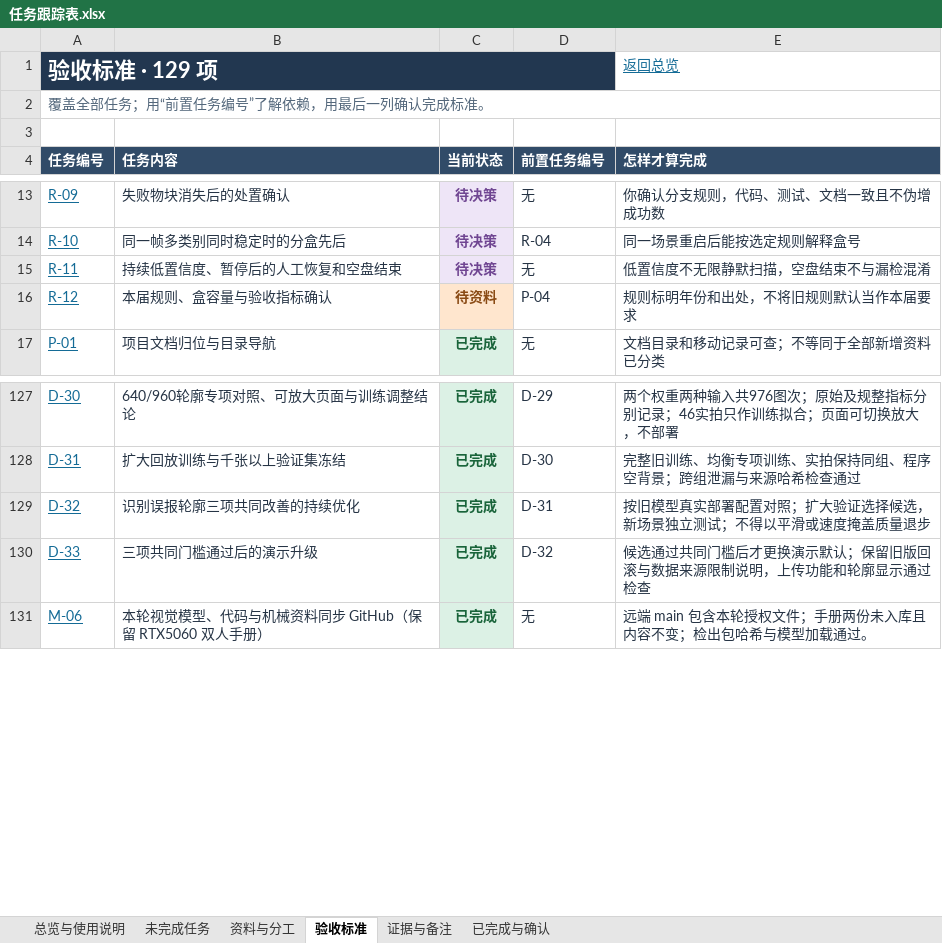
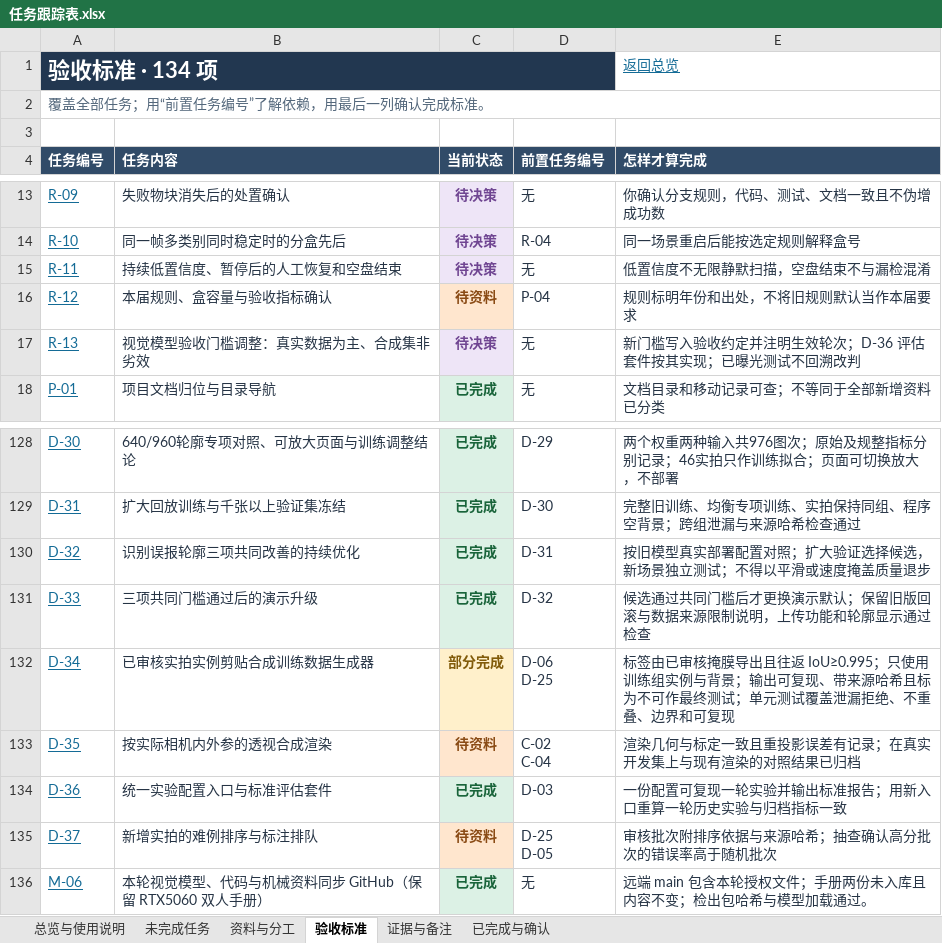
Before and after one commit to zhangyizhen123/smart-sorting, an Excel workbook: docs/任务跟踪表.xlsx, sheet 验收标准, drawn as a sheet; only a part is shown, gaps mark what is left out; values as stored, in another font and other column widths than the file's, no borders; table styles not drawn; ↵ is a line break in a cell; the diff names each change by its address in the sheet, - before the commit and + after, or states it on an @@ line.

```diff
--- a/docs/任务跟踪表.xlsx (sheet 验收标准)
+++ b/docs/任务跟踪表.xlsx (sheet 验收标准)
-A1 (任务编号): 验收标准 · 129 项
+A1 (任务编号): 验收标准 · 134 项
+row 17: R-13 | 视觉模型验收门槛调整：真实数据为主、合成集非劣效 | 待决策 | 无 | 新门槛写入验收约定并注明生效轮次；D-36 评估套件按其实现；已曝光测试不回溯改判
+row 132: D-34 | 已审核实拍实例剪贴合成训练数据生成器 | 部分完成 | D-06 ↵ D-25 | 标签由已审核掩膜导出且往返 IoU≥0.995；只使用训练组实例与背景；输出可复现、带来源哈希且标为不可作最终测试；单元测试覆盖泄漏拒绝、不重叠、边界和可复现
+row 133: D-35 | 按实际相机内外参的透视合成渲染 | 待资料 | C-02 ↵ C-04 | 渲染几何与标定一致且重投影误差有记录；在真实开发集上与现有渲染的对照结果已归档
+row 134: D-36 | 统一实验配置入口与标准评估套件 | 已完成 | D-03 | 一份配置可复现一轮实验并输出标准报告；用新入口重算一轮历史实验与归档指标一致
+row 135: D-37 | 新增实拍的难例排序与标注排队 | 待资料 | D-25 ↵ D-05 | 审核批次附排序依据与来源哈希；抽查确认高分批次的错误率高于随机批次
```
Also changed, not shown: sheet 证据与备注, sheet 未完成任务, sheet 资料与分工, sheet 总览与使用说明, sheet 已完成与确认, formulas that keep their value, 16 other files.
